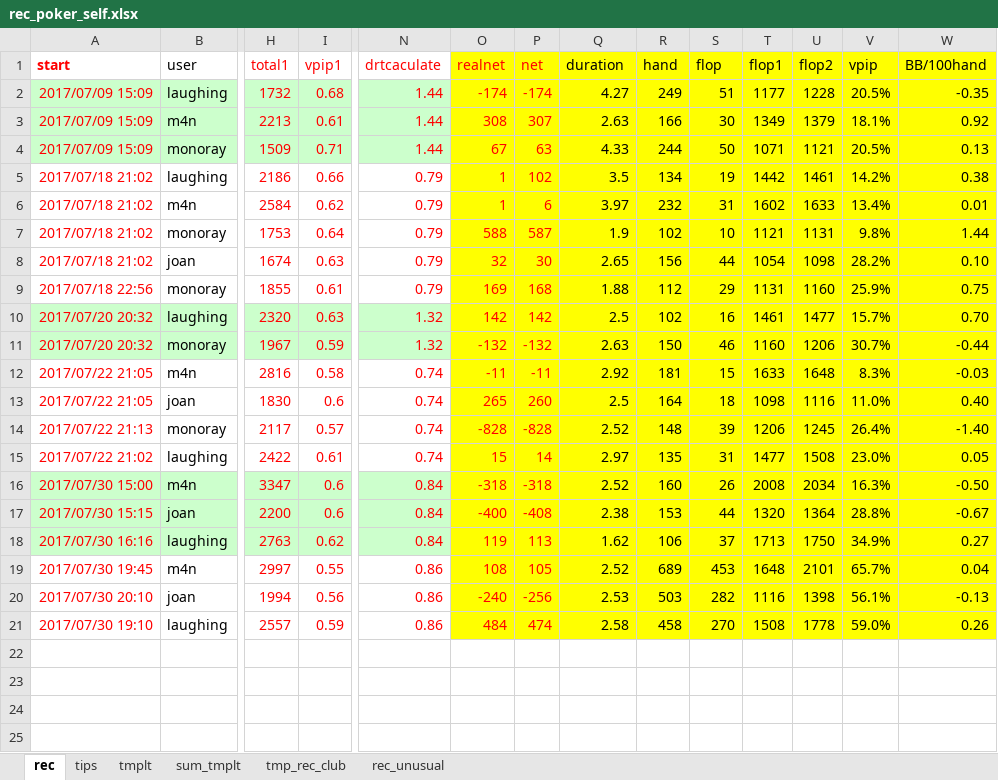
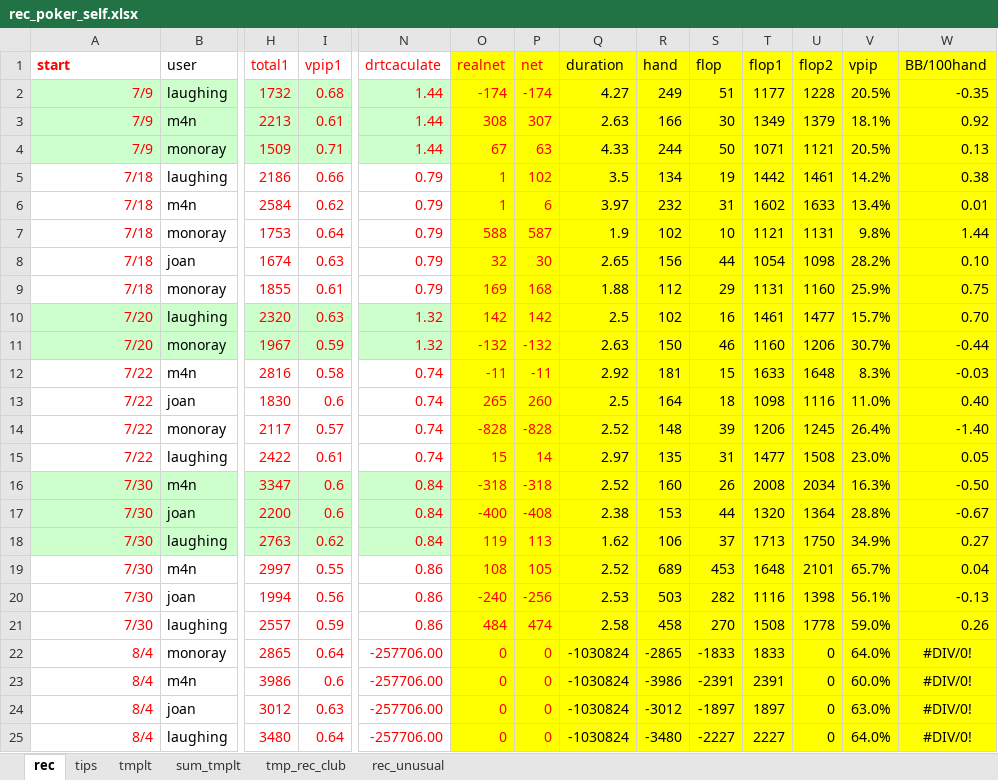
Before and after one commit to message4net/ops_script, an Excel workbook: view/texas/rec_poker_self.xlsx, sheet rec, drawn as a sheet; only a part is shown, gaps mark what is left out; values as stored, in another font and other column widths than the file's, no borders; rows hold the shown columns only; the diff names each change by its address in the sheet, - before the commit and + after, or states it on an @@ line.

```diff
--- a/view/texas/rec_poker_self.xlsx (sheet rec)
+++ b/view/texas/rec_poker_self.xlsx (sheet rec)
-A2:A4 (start): 2017/07/09 15:09
+A2:A4 (start): 7/9
-A5:A8 (start): 2017/07/18 21:02
+A5:A8 (start): 7/18
-A9 (start): 2017/07/18 22:56
+A9 (start): 7/18
-A10:A11 (start): 2017/07/20 20:32
+A10:A11 (start): 7/20
-A12:A13 (start): 2017/07/22 21:05
+A12:A13 (start): 7/22
-A14 (start): 2017/07/22 21:13
+A14 (start): 7/22
-A15 (start): 2017/07/22 21:02
+A15 (start): 7/22
-A16 (start): 2017/07/30 15:00
+A16 (start): 7/30
-A17 (start): 2017/07/30 15:15
+A17 (start): 7/30
-A18 (start): 2017/07/30 16:16
+A18 (start): 7/30
-A19 (start): 2017/07/30 19:45
+A19 (start): 7/30
-A20 (start): 2017/07/30 20:10
+A20 (start): 7/30
-A21 (start): 2017/07/30 19:10
+A21 (start): 7/30
+row 22: 8/4 | monoray | 2865 | 0.64 | -257706.00 | 0 | 0 | -1030824 | -2865 | -1833 | 1833 | 0 | 64.0% | #DIV/0!
+row 23: 8/4 | m4n | 3986 | 0.6 | -257706.00 | 0 | 0 | -1030824 | -3986 | -2391 | 2391 | 0 | 60.0% | #DIV/0!
+row 24: 8/4 | joan | 3012 | 0.63 | -257706.00 | 0 | 0 | -1030824 | -3012 | -1897 | 1897 | 0 | 63.0% | #DIV/0!
+row 25: 8/4 | laughing | 3480 | 0.64 | -257706.00 | 0 | 0 | -1030824 | -3480 | -2227 | 2227 | 0 | 64.0% | #DIV/0!
```
Also changed, not shown: sheet tmp_rec_club.
